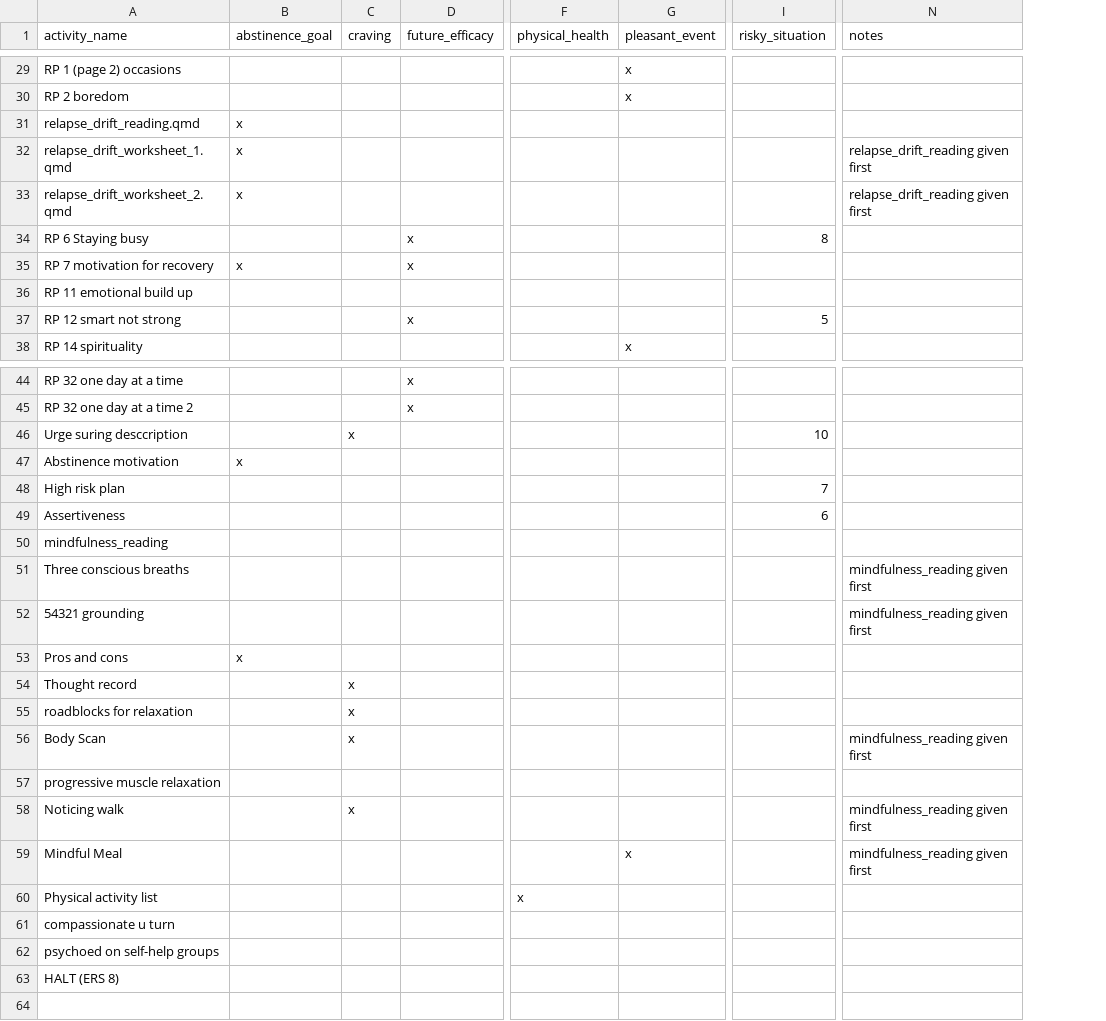
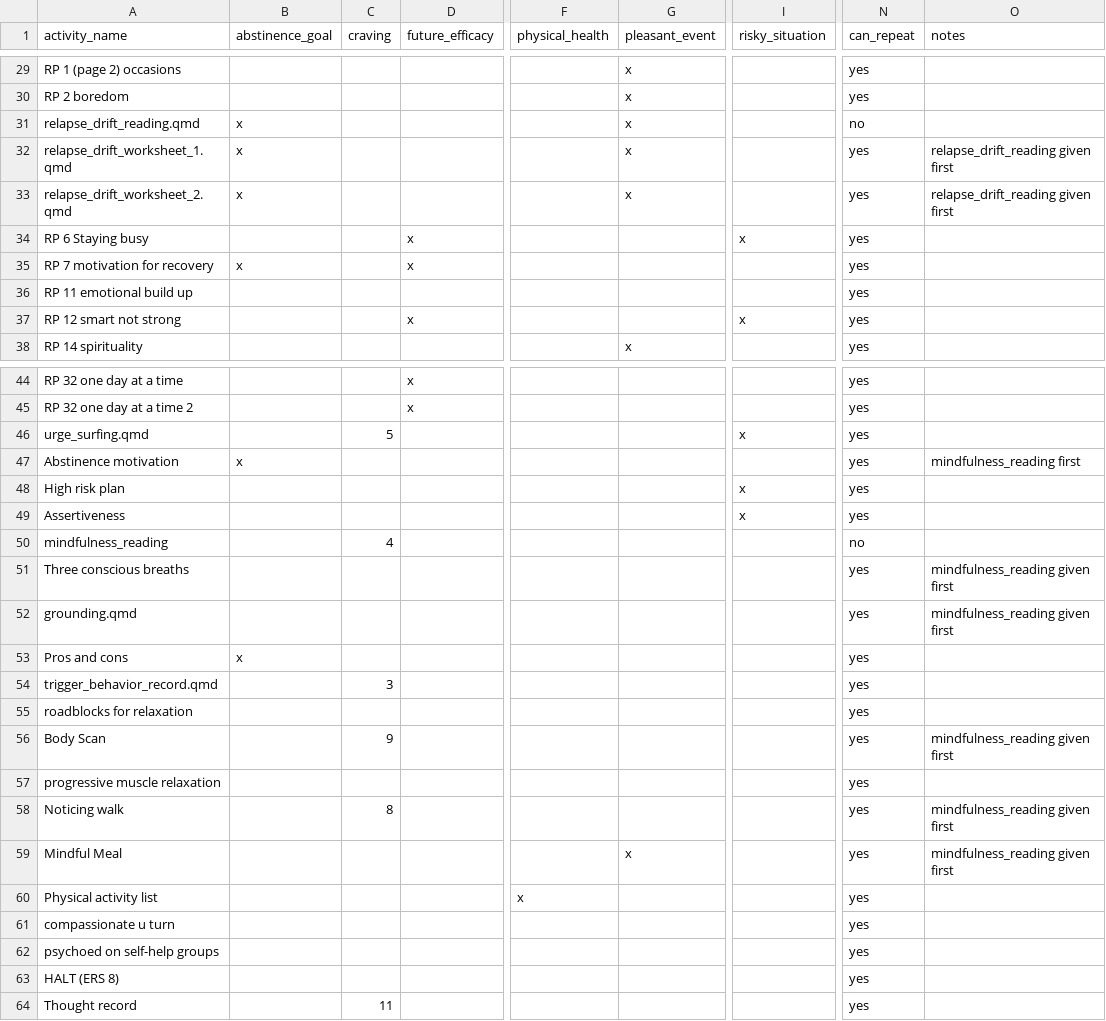
Before and after one commit to jjcurtin/aud_support, a CSV file: modules/activity_selection.csv, drawn as a sheet; only a part is shown, gaps mark what is left out; removed rows and columns are numbered as before the commit, all else as after; rows hold the shown columns only; the diff covers the shown part only; the diff names each change by its address in the sheet, - before the commit and + after, or states it on an @@ line.

Commit message:
more modules

```diff
--- a/modules/activity_selection.csv
+++ b/modules/activity_selection.csv
+column N (can_repeat), rows 29-38: yes | yes | no | yes | yes | yes | yes | yes | yes | yes; rows 44-45: yes | yes; rows 47-53: yes | yes | yes | no | yes | yes | yes; rows 55-63: all yes
-G31:G33 (pleasant_event): (empty)
+G31:G33 (pleasant_event): x
-I34 (risky_situation): 8
+I34 (risky_situation): x
-I37 (risky_situation): 5
+I37 (risky_situation): x
-row 46: Urge suring desccription |  | x |  |  |  | 10
+row 46: urge_surfing.qmd |  | 5 |  |  |  | x | yes
-O47 (notes): (empty)
+O47 (notes): mindfulness_reading first
-I48 (risky_situation): 7
+I48 (risky_situation): x
-I49 (risky_situation): 6
+I49 (risky_situation): x
-C50 (craving): (empty)
+C50 (craving): 4
-A52 (activity_name): 54321 grounding
+A52 (activity_name): grounding.qmd
-row 54: Thought record |  | x
+row 54: trigger_behavior_record.qmd |  | 3 |  |  |  |  | yes
-C55 (craving): x
+C55 (craving): (empty)
-C56 (craving): x
+C56 (craving): 9
-C58 (craving): x
+C58 (craving): 8
+row 64: Thought record |  | 11 |  |  |  |  | yes
```
Also changed, not shown: 1 added row, 1 removed row and 8 edited cells elsewhere in this file, modules/recovery_activities.csv, 18 other files.
